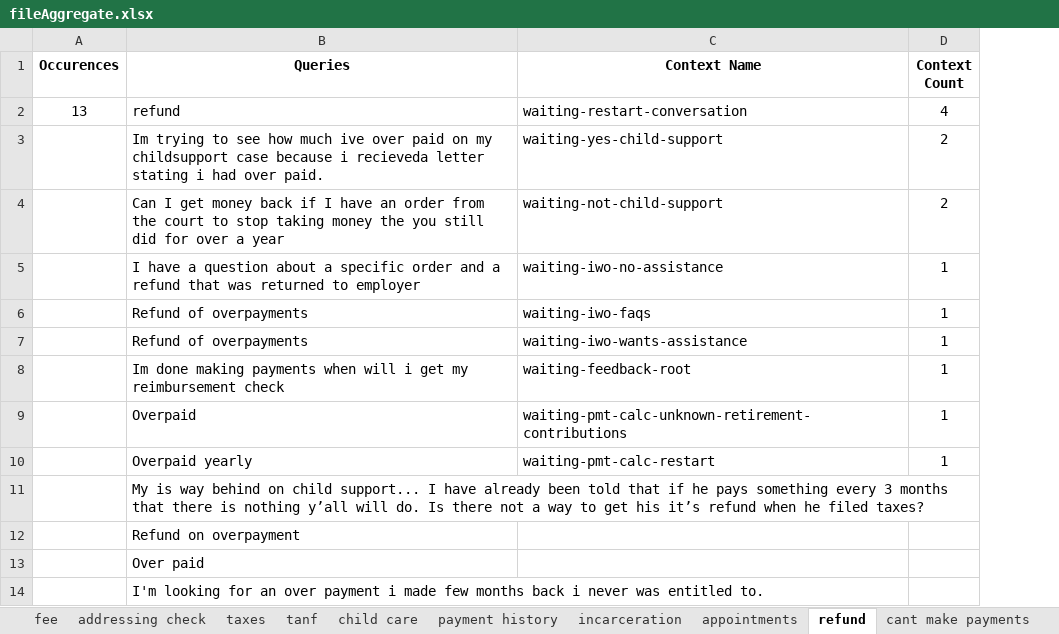
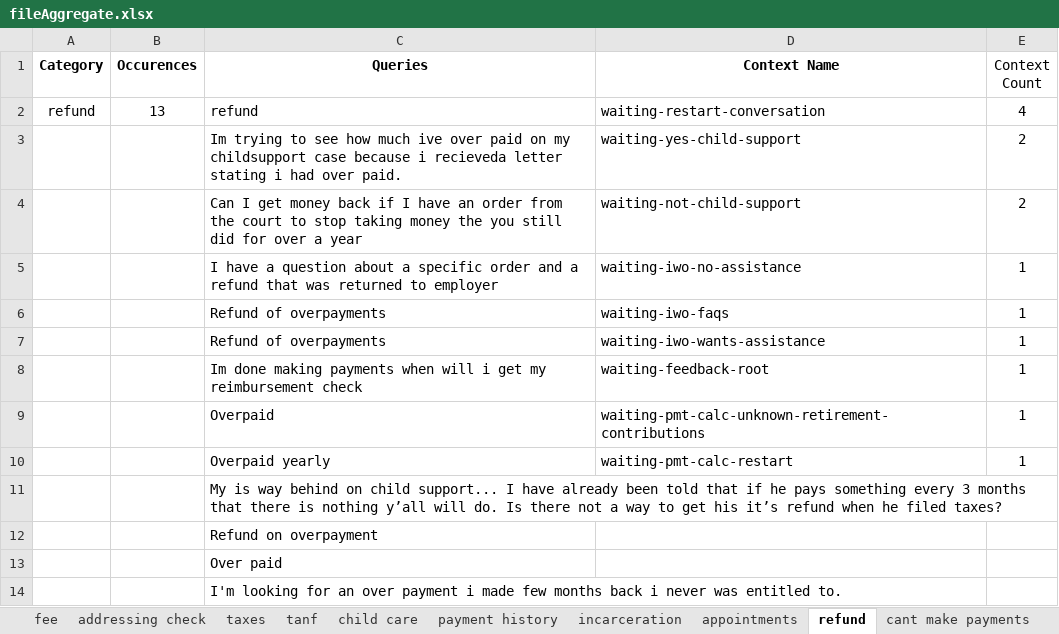
Before and after one commit to CambriaSolutions/webchat-analytics, an Excel workbook: autoMl/helpers/fileAggregate.xlsx, sheet refund, drawn as a sheet; values as stored, in another font and other column widths than the file's, no borders; addresses are those after the commit; the diff names each change by its address in the sheet, - before the commit and + after, or states it on an @@ line.

```diff
--- a/autoMl/helpers/fileAggregate.xlsx (sheet refund)
+++ b/autoMl/helpers/fileAggregate.xlsx (sheet refund)
+column A (Category), row 2: refund
-E1 bold: on
+E1 bold: off
```
Also changed, not shown: sheet payment history, sheet incarceration, sheet child care, sheet appointments, sheet info about parent, sheet fee, 38 more sheets, other sheet tabs, 2 other files.
